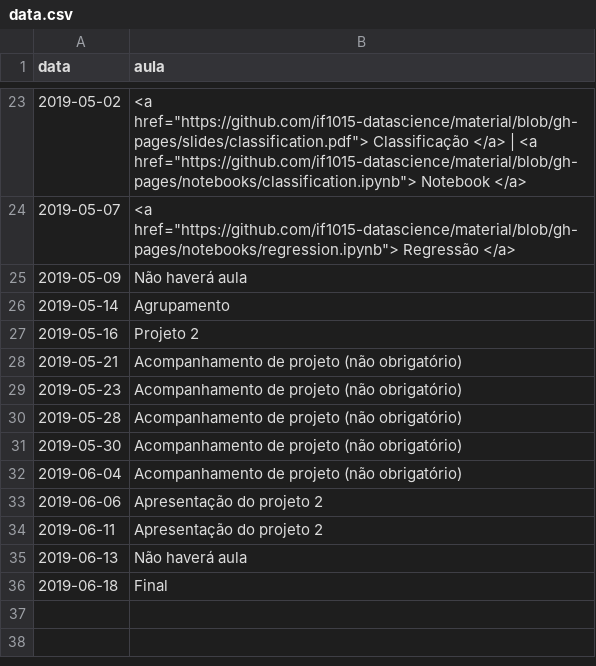
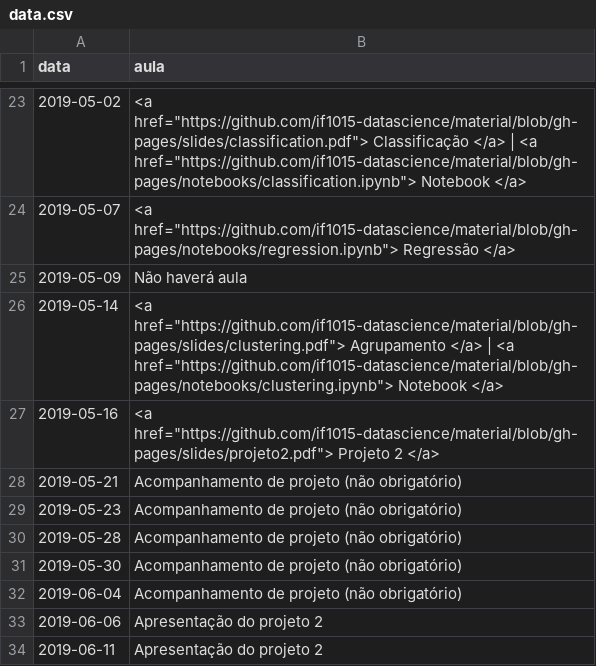
Before and after one commit to ProfLuciano/cd, a CSV file: pages/data.csv, drawn as a sheet; only a part is shown, gaps mark what is left out; the shorter side is filled out with more unchanged rows.

Commit message:
updating slides

```diff
--- a/pages/data.csv
+++ b/pages/data.csv
@@ -25,4 +25,4 @@ data,aula
 2019-05-09,Não haverá aula
-2019-05-14,Agrupamento
-2019-05-16,Projeto 2
+2019-05-14,<a href="https://github.com/if1015-datascience/material/blob/gh-pages/slides/clustering.pdf"> Agrupamento  </a> |  <a href="https://github.com/if1015-datascience/material/blob/gh-pages/notebooks/clustering.ipynb">  Notebook </a>
+2019-05-16,<a href="https://github.com/if1015-datascience/material/blob/gh-pages/slides/projeto2.pdf"> Projeto 2 </a>
 2019-05-21,Acompanhamento de projeto (não obrigatório)
```
Also changed, not shown: 4 other files.
